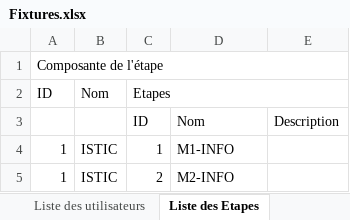
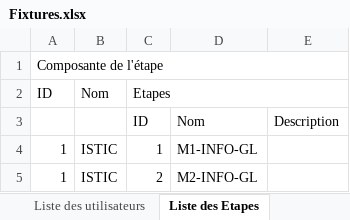
Before and after one commit to Tanaht/new_age, an Excel workbook: Fixtures.xlsx, sheet Liste des Etapes, drawn as a sheet; values as stored, in another font and other column widths than the file's, no borders; the diff names each change by its address in the sheet, - before the commit and + after, or states it on an @@ line.

```diff
--- a/Fixtures.xlsx (sheet Liste des Etapes)
+++ b/Fixtures.xlsx (sheet Liste des Etapes)
-D4: M1-INFO
+D4: M1-INFO-GL
-D5: M2-INFO
+D5: M2-INFO-GL
```
Also changed, not shown: sheet Liste des Cours, sheet Liste Unitées d'enseignement, sheet Liste des utilisateurs, 4 other files.
